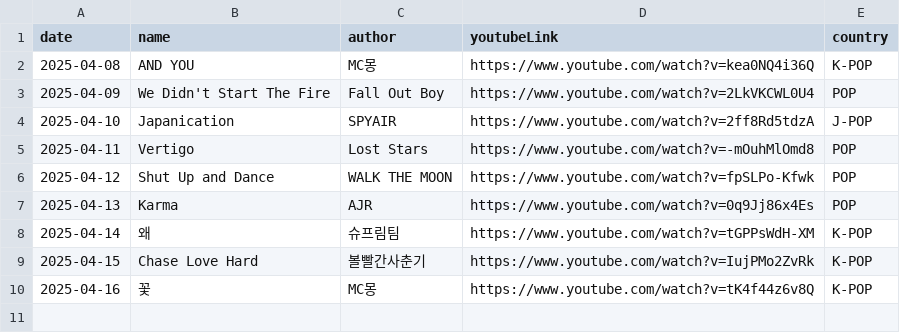
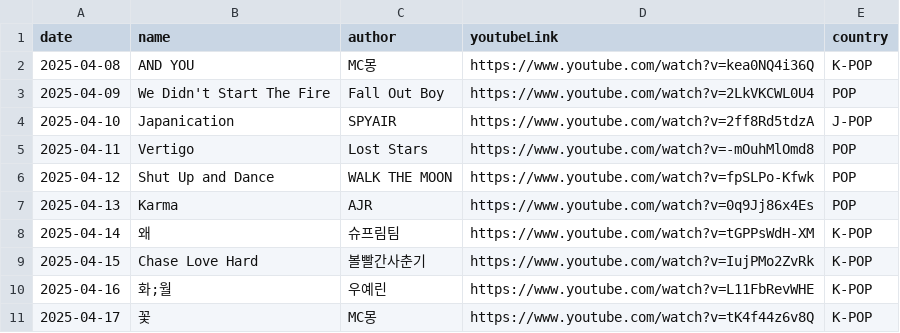
Before and after one commit to ju-nong/TodaySong, a CSV file: data/song.csv, drawn as a sheet.

Commit message:
[feat] 2025-04-15 add song

```diff
--- a/data/song.csv
+++ b/data/song.csv
@@ -9,2 +9,3 @@ date|name|author|youtubeLink|country|
 2025-04-15|Chase Love Hard|볼빨간사춘기|https://www.youtube.com/watch?v=IujPMo2ZvRk|K-POP|
-2025-04-16|꽃|MC몽|https://www.youtube.com/watch?v=tK4f44z6v8Q|K-POP|
+2025-04-16|화;월|우예린|https://www.youtube.com/watch?v=L11FbRevWHE|K-POP|
+2025-04-17|꽃|MC몽|https://www.youtube.com/watch?v=tK4f44z6v8Q|K-POP|
```
